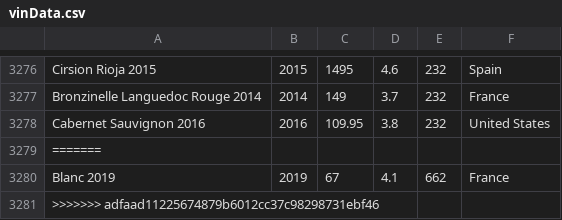
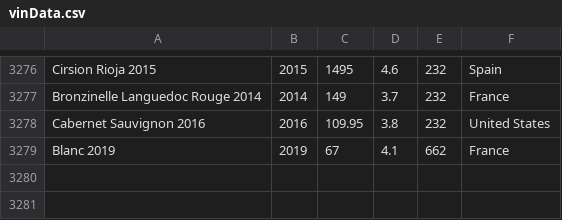
Before and after one commit to MathiasNoeClausen/pythonEksamen, a CSV file: vinData.csv, drawn as a sheet; only a part is shown, gaps mark what is left out; the diff names each change by its address in the sheet, - before the commit and + after, or states it on an @@ line.

Commit message:
fjernede >>head fra vindata

```diff
--- a/vinData.csv
+++ b/vinData.csv
-row 3279: =======
-row 3281: >>>>>>> adfaad11225674879b6012cc37c98298731ebf46
```
